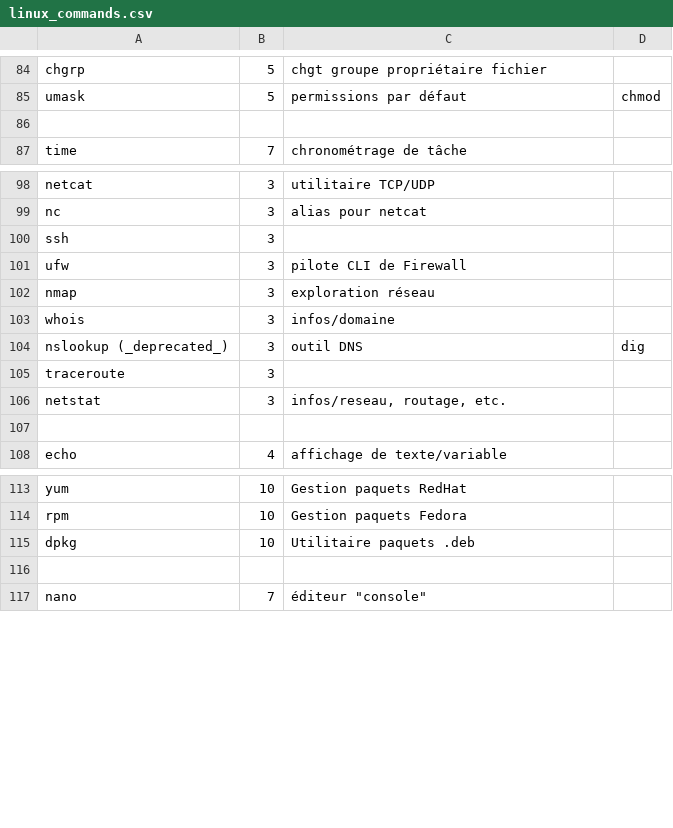
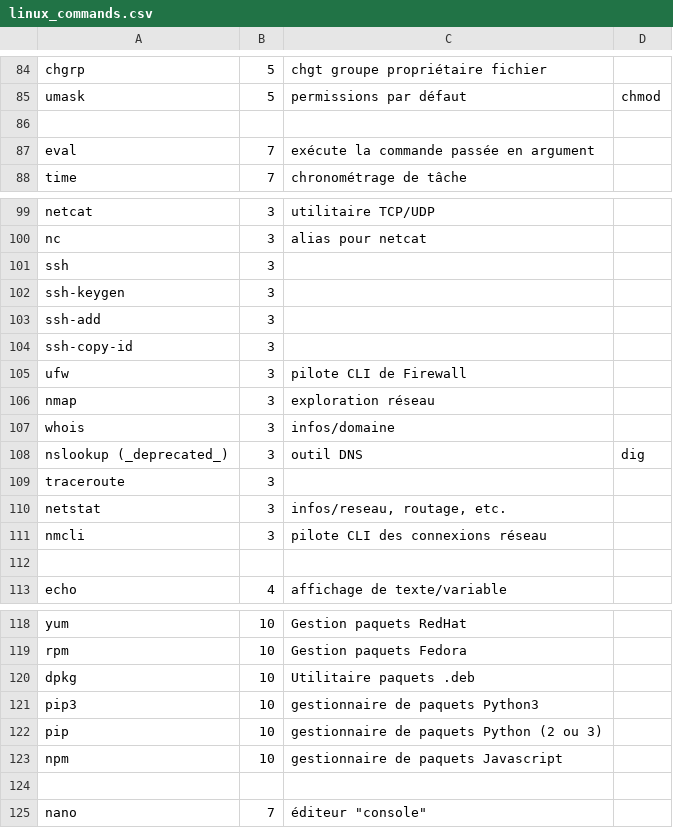
Before and after one commit to skramm/but3_rt, a CSV file: content/commands_csv/linux_commands.csv, drawn as a sheet; only a part is shown, gaps mark what is left out; the diff names each change by its address in the sheet, - before the commit and + after, or states it on an @@ line.

```diff
--- a/content/commands_csv/linux_commands.csv
+++ b/content/commands_csv/linux_commands.csv
+row 87: eval | 7 | exécute la commande passée en argument
+row 102: ssh-keygen | 3
+row 103: ssh-add | 3
+row 104: ssh-copy-id | 3
+row 111: nmcli | 3 | pilote CLI des connexions réseau
+row 121: pip3 | 10 | gestionnaire de paquets Python3
+row 122: pip | 10 | gestionnaire de paquets Python (2 ou 3)
+row 123: npm | 10 | gestionnaire de paquets Javascript
```
Also changed, not shown: 4 other files.
